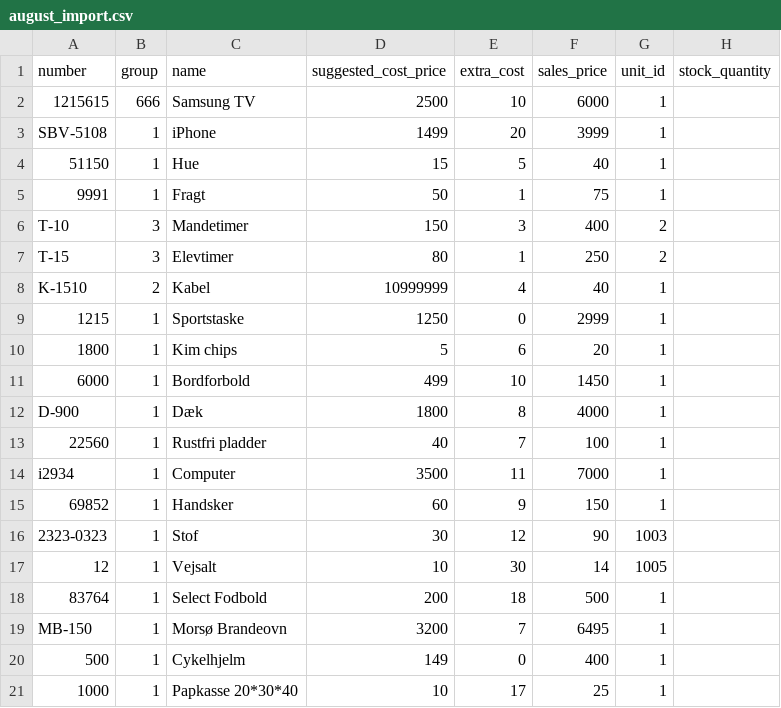
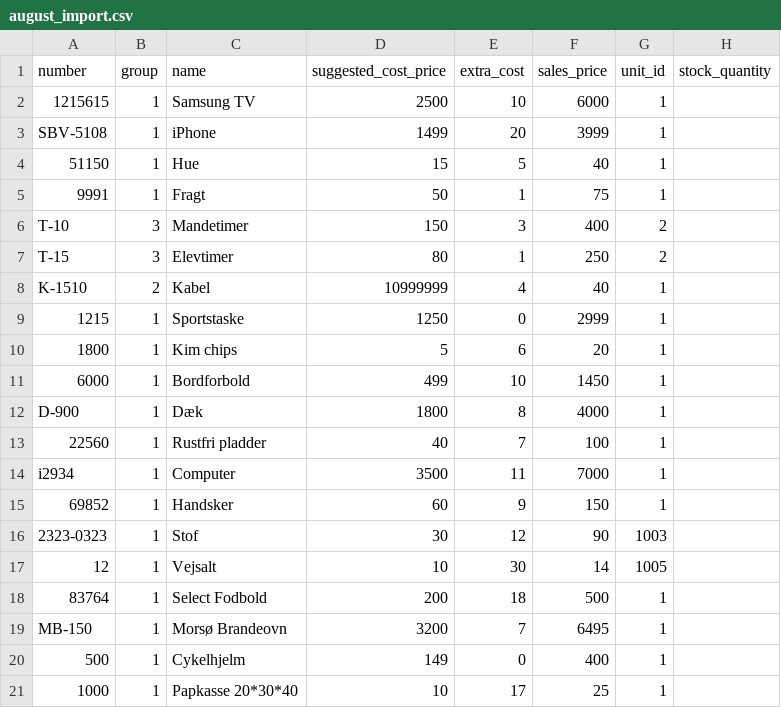
Before and after one commit to mikkelrask/rackbeat-tools, a CSV file: august_import.csv, drawn as a sheet; only a part is shown; the diff names each change by its address in the sheet, - before the commit and + after, or states it on an @@ line.

Commit message:
units

```diff
--- a/august_import.csv
+++ b/august_import.csv
-B2 (group): 666
+B2 (group): 1
```
Also changed, not shown: 3 other files.
